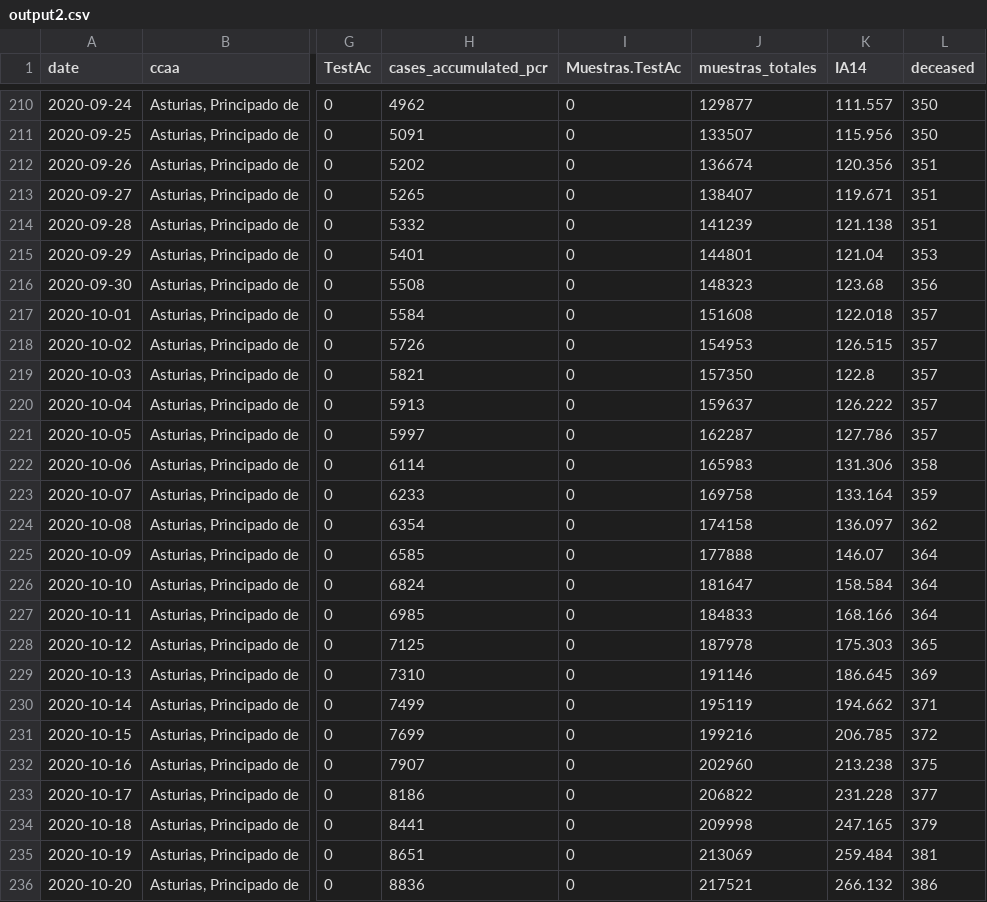
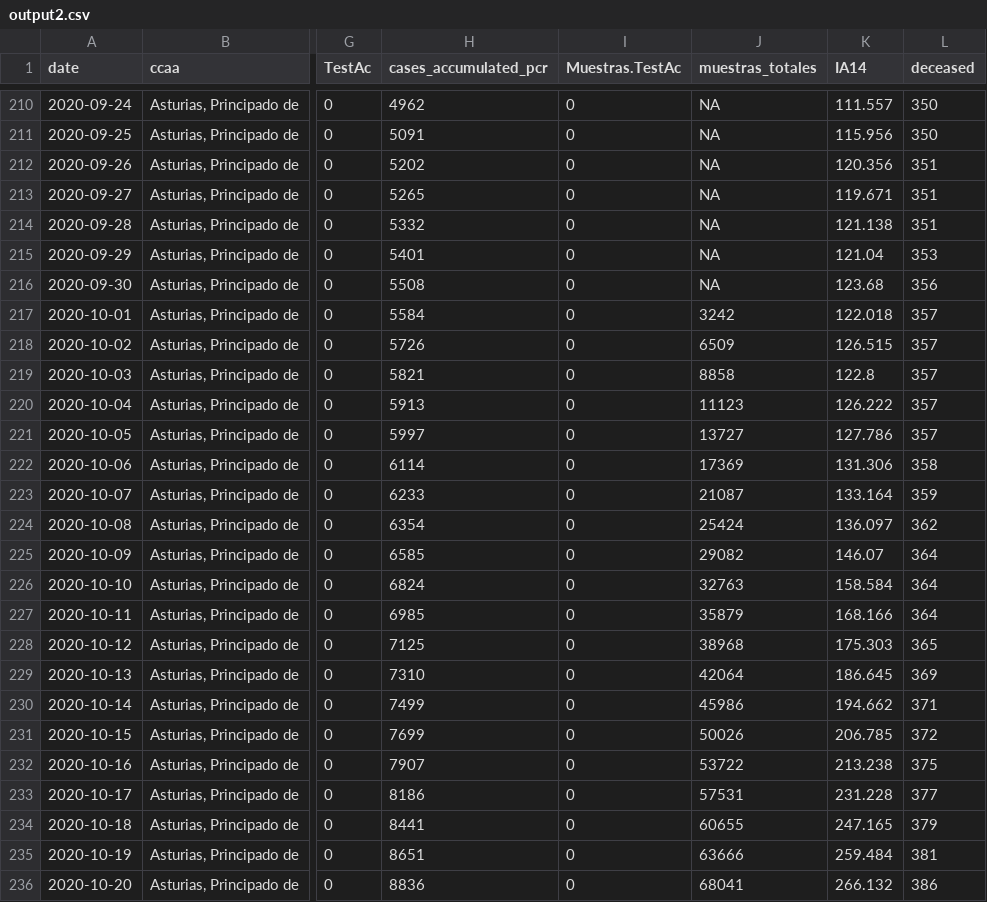
Before and after one commit to kifirifis/asturiasescovid19data, a CSV file: data/output2.csv, drawn as a sheet; only a part is shown, gaps mark what is left out; the diff covers the shown part only; the diff names each change by its address in the sheet, - before the commit and + after, or states it on an @@ line.

```diff
--- a/data/output2.csv
+++ b/data/output2.csv
-J210 (muestras_totales): 129877
+J210 (muestras_totales): NA
-J211 (muestras_totales): 133507
+J211 (muestras_totales): NA
-J212 (muestras_totales): 136674
+J212 (muestras_totales): NA
-J213 (muestras_totales): 138407
+J213 (muestras_totales): NA
-J214 (muestras_totales): 141239
+J214 (muestras_totales): NA
-J215 (muestras_totales): 144801
+J215 (muestras_totales): NA
-J216 (muestras_totales): 148323
+J216 (muestras_totales): NA
-J217 (muestras_totales): 151608
+J217 (muestras_totales): 3242
-J218 (muestras_totales): 154953
+J218 (muestras_totales): 6509
-J219 (muestras_totales): 157350
+J219 (muestras_totales): 8858
-J220 (muestras_totales): 159637
+J220 (muestras_totales): 11123
-J221 (muestras_totales): 162287
+J221 (muestras_totales): 13727
-J222 (muestras_totales): 165983
+J222 (muestras_totales): 17369
-J223 (muestras_totales): 169758
+J223 (muestras_totales): 21087
-J224 (muestras_totales): 174158
+J224 (muestras_totales): 25424
-J225 (muestras_totales): 177888
+J225 (muestras_totales): 29082
-J226 (muestras_totales): 181647
+J226 (muestras_totales): 32763
-J227 (muestras_totales): 184833
+J227 (muestras_totales): 35879
-J228 (muestras_totales): 187978
+J228 (muestras_totales): 38968
-J229 (muestras_totales): 191146
+J229 (muestras_totales): 42064
-J230 (muestras_totales): 195119
+J230 (muestras_totales): 45986
-J231 (muestras_totales): 199216
+J231 (muestras_totales): 50026
-J232 (muestras_totales): 202960
+J232 (muestras_totales): 53722
-J233 (muestras_totales): 206822
+J233 (muestras_totales): 57531
-J234 (muestras_totales): 209998
+J234 (muestras_totales): 60655
-J235 (muestras_totales): 213069
+J235 (muestras_totales): 63666
-J236 (muestras_totales): 217521
+J236 (muestras_totales): 68041
```
Also changed, not shown: 1 added row and 145 edited cells elsewhere in this file.
